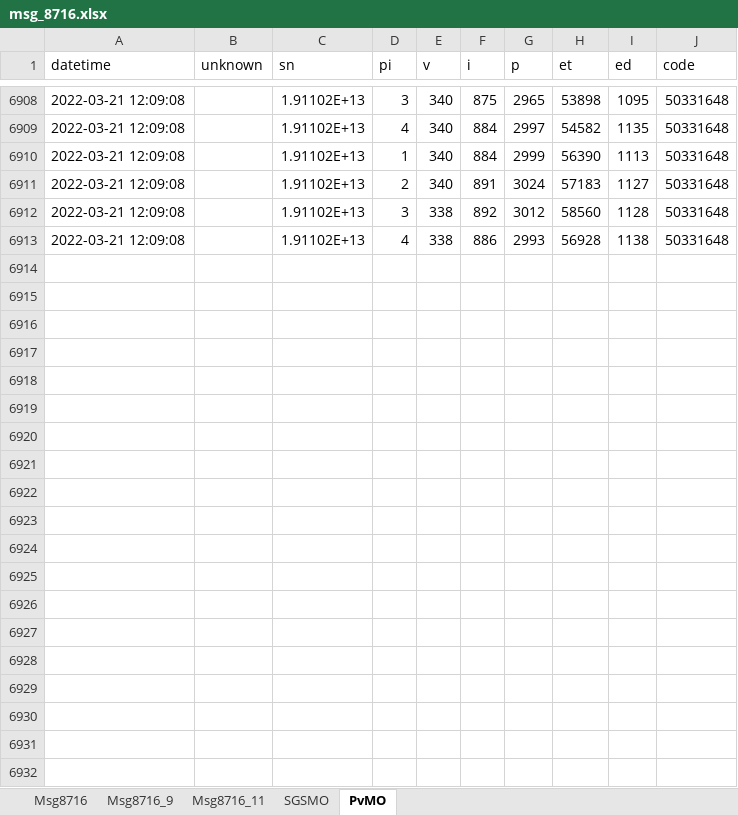
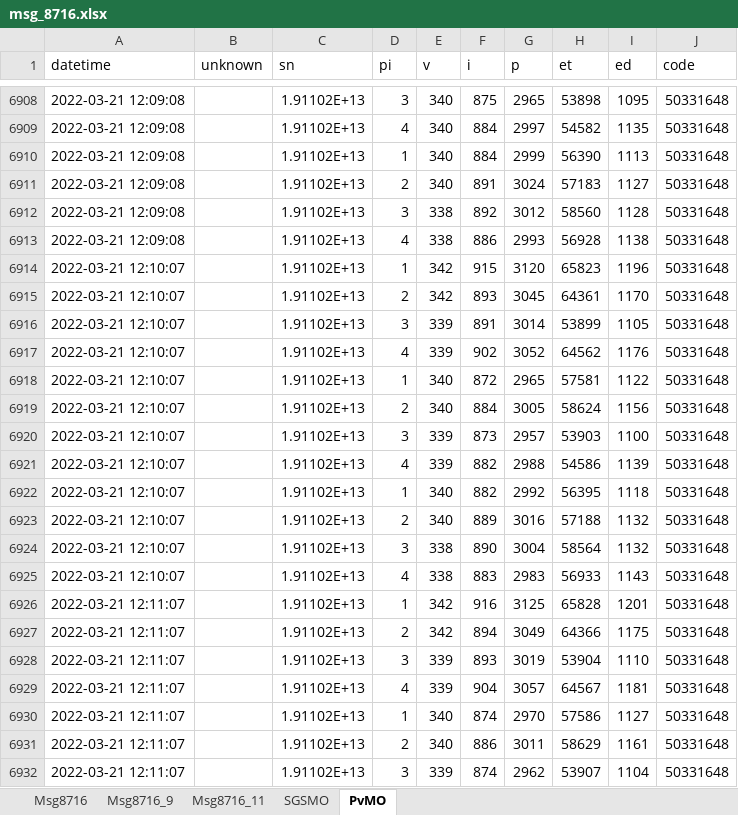
Before and after one commit to banny310/hoymiles-dtu, an Excel workbook: data/sheet/msg_8716.xlsx, sheet PvMO, drawn as a sheet; only a part is shown, gaps mark what is left out; values as stored, in another font and other column widths than the file's, no borders; the diff covers the shown part only; the diff names each change by its address in the sheet, - before the commit and + after, or states it on an @@ line.

```diff
--- a/data/sheet/msg_8716.xlsx (sheet PvMO)
+++ b/data/sheet/msg_8716.xlsx (sheet PvMO)
+row 6914: 2022-03-21 12:10:07 |  | 1.91102E+13 | 1 | 342 | 915 | 3120 | 65823 | 1196 | 50331648
+row 6915: 2022-03-21 12:10:07 |  | 1.91102E+13 | 2 | 342 | 893 | 3045 | 64361 | 1170 | 50331648
+row 6916: 2022-03-21 12:10:07 |  | 1.91102E+13 | 3 | 339 | 891 | 3014 | 53899 | 1105 | 50331648
+row 6917: 2022-03-21 12:10:07 |  | 1.91102E+13 | 4 | 339 | 902 | 3052 | 64562 | 1176 | 50331648
+row 6918: 2022-03-21 12:10:07 |  | 1.91102E+13 | 1 | 340 | 872 | 2965 | 57581 | 1122 | 50331648
+row 6919: 2022-03-21 12:10:07 |  | 1.91102E+13 | 2 | 340 | 884 | 3005 | 58624 | 1156 | 50331648
+row 6920: 2022-03-21 12:10:07 |  | 1.91102E+13 | 3 | 339 | 873 | 2957 | 53903 | 1100 | 50331648
+row 6921: 2022-03-21 12:10:07 |  | 1.91102E+13 | 4 | 339 | 882 | 2988 | 54586 | 1139 | 50331648
+row 6922: 2022-03-21 12:10:07 |  | 1.91102E+13 | 1 | 340 | 882 | 2992 | 56395 | 1118 | 50331648
+row 6923: 2022-03-21 12:10:07 |  | 1.91102E+13 | 2 | 340 | 889 | 3016 | 57188 | 1132 | 50331648
+row 6924: 2022-03-21 12:10:07 |  | 1.91102E+13 | 3 | 338 | 890 | 3004 | 58564 | 1132 | 50331648
+row 6925: 2022-03-21 12:10:07 |  | 1.91102E+13 | 4 | 338 | 883 | 2983 | 56933 | 1143 | 50331648
+row 6926: 2022-03-21 12:11:07 |  | 1.91102E+13 | 1 | 342 | 916 | 3125 | 65828 | 1201 | 50331648
+row 6927: 2022-03-21 12:11:07 |  | 1.91102E+13 | 2 | 342 | 894 | 3049 | 64366 | 1175 | 50331648
+row 6928: 2022-03-21 12:11:07 |  | 1.91102E+13 | 3 | 339 | 893 | 3019 | 53904 | 1110 | 50331648
+row 6929: 2022-03-21 12:11:07 |  | 1.91102E+13 | 4 | 339 | 904 | 3057 | 64567 | 1181 | 50331648
+row 6930: 2022-03-21 12:11:07 |  | 1.91102E+13 | 1 | 340 | 874 | 2970 | 57586 | 1127 | 50331648
+row 6931: 2022-03-21 12:11:07 |  | 1.91102E+13 | 2 | 340 | 886 | 3011 | 58629 | 1161 | 50331648
+row 6932: 2022-03-21 12:11:07 |  | 1.91102E+13 | 3 | 339 | 874 | 2962 | 53907 | 1104 | 50331648
```
Also changed, not shown: 65 added rows elsewhere in this sheet, sheet SGSMO, sheet Msg8716, 1 other file.
